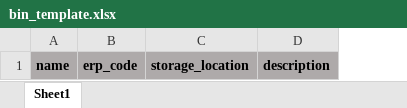
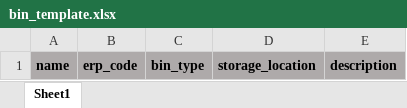
Before and after one commit to ShodanMaster/MaxVita_WMS, an Excel workbook: public/excel_templates/bin_template.xlsx, sheet Sheet1, drawn as a sheet; values as stored, in another font and other column widths than the file's, no borders; the diff names each change by its address in the sheet, - before the commit and + after, or states it on an @@ line.

Commit message:
Bin Excel bin_type

```diff
--- a/public/excel_templates/bin_template.xlsx (sheet Sheet1)
+++ b/public/excel_templates/bin_template.xlsx (sheet Sheet1)
+column C, row 1: bin_type
```
Also changed, not shown: 2 other files.
